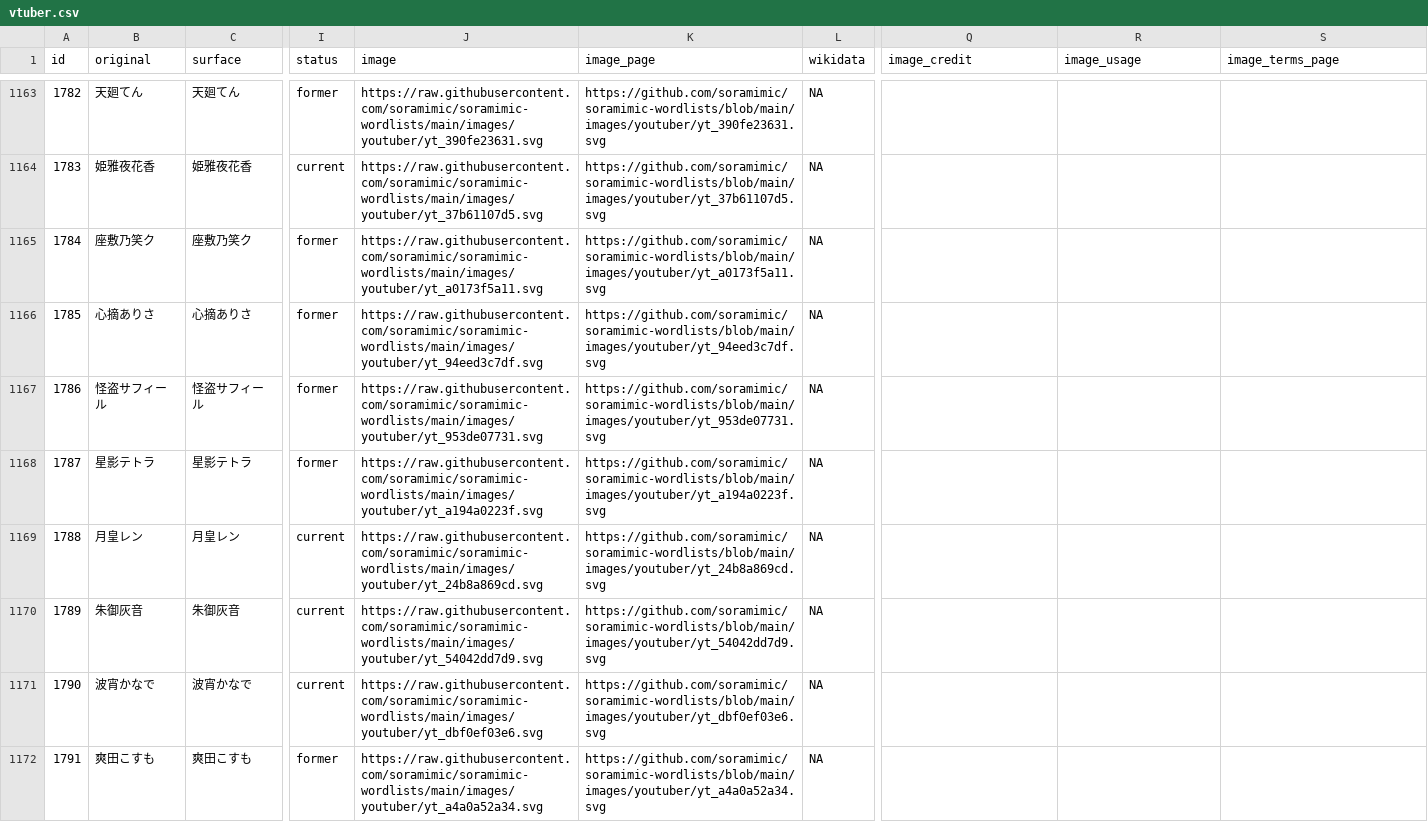
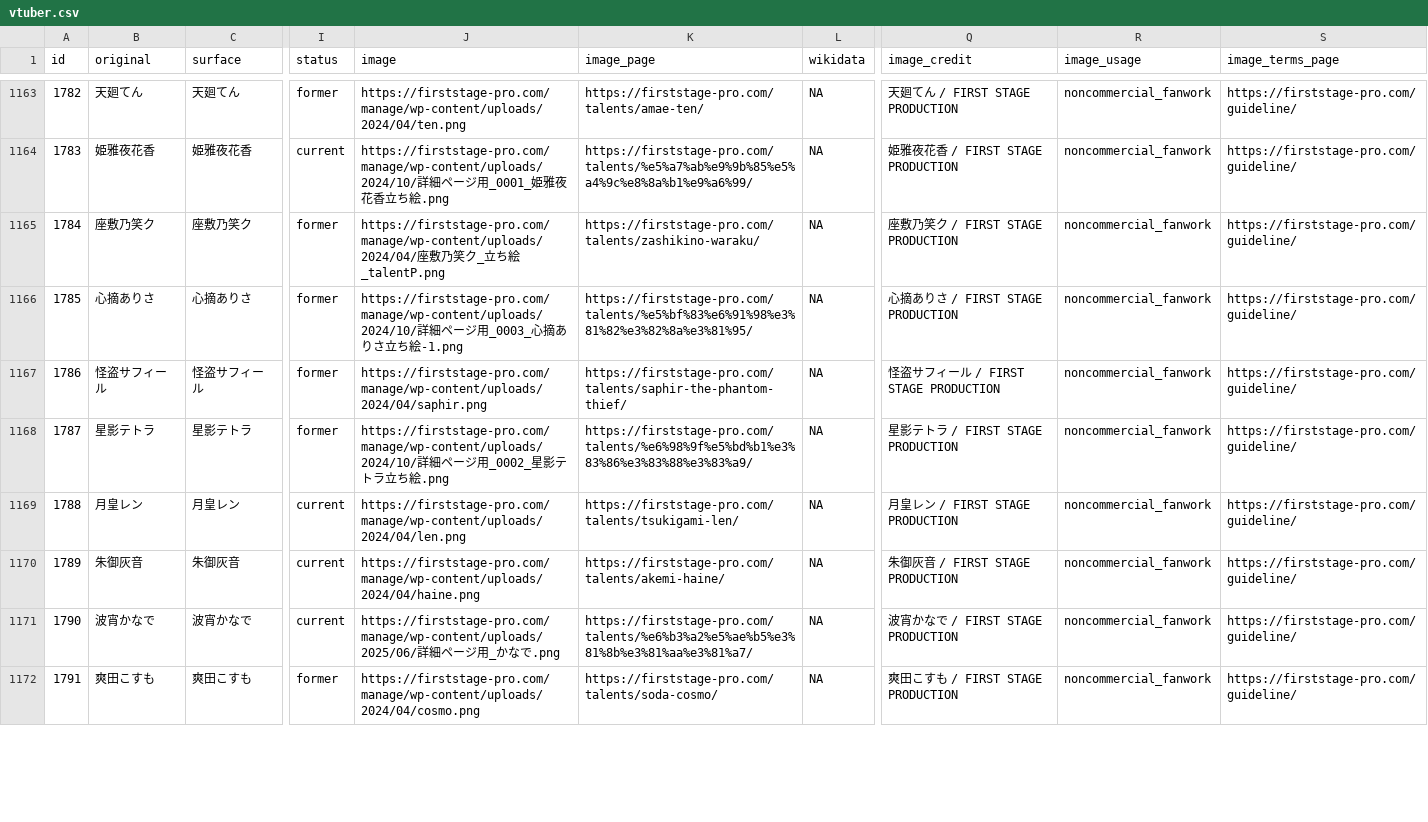
Before and after one commit to soramimic/soramimic-wordlists, a CSV file: vtuber.csv, drawn as a sheet; only a part is shown, gaps mark what is left out; the diff covers the shown part only; the diff names each change by its address in the sheet, - before the commit and + after, or states it on an @@ line.

Commit message:
Apply FIRST STAGE PRODUCTION Japan profile images

```diff
--- a/vtuber.csv
+++ b/vtuber.csv
-J1163 (image): https://raw.githubusercontent.com/soramimic/soramimic-wordlists/main/images/youtuber/yt_390fe23631.svg
+J1163 (image): https://firststage-pro.com/manage/wp-content/uploads/2024/04/ten.png
-K1163 (image_page): https://github.com/soramimic/soramimic-wordlists/blob/main/images/youtuber/yt_390fe23631.svg
+K1163 (image_page): https://firststage-pro.com/talents/amae-ten/
-Q1163 (image_credit): (empty)
+Q1163 (image_credit): 天廻てん / FIRST STAGE PRODUCTION
-R1163:R1172 (image_usage): (empty)
+R1163:R1172 (image_usage): noncommercial_fanwork
-S1163:S1172 (image_terms_page): (empty)
+S1163:S1172 (image_terms_page): https://firststage-pro.com/guideline/
-J1164 (image): https://raw.githubusercontent.com/soramimic/soramimic-wordlists/main/images/youtuber/yt_37b61107d5.svg
+J1164 (image): https://firststage-pro.com/manage/wp-content/uploads/2024/10/詳細ページ用_0001_姫雅夜花香立ち絵.png
-K1164 (image_page): https://github.com/soramimic/soramimic-wordlists/blob/main/images/youtuber/yt_37b61107d5.svg
+K1164 (image_page): https://firststage-pro.com/talents/%e5%a7%ab%e9%9b%85%e5%a4%9c%e8%8a%b1%e9%a6%99/
-Q1164 (image_credit): (empty)
+Q1164 (image_credit): 姫雅夜花香 / FIRST STAGE PRODUCTION
-J1165 (image): https://raw.githubusercontent.com/soramimic/soramimic-wordlists/main/images/youtuber/yt_a0173f5a11.svg
+J1165 (image): https://firststage-pro.com/manage/wp-content/uploads/2024/04/座敷乃笑ク_立ち絵_talentP.png
-K1165 (image_page): https://github.com/soramimic/soramimic-wordlists/blob/main/images/youtuber/yt_a0173f5a11.svg
+K1165 (image_page): https://firststage-pro.com/talents/zashikino-waraku/
-Q1165 (image_credit): (empty)
+Q1165 (image_credit): 座敷乃笑ク / FIRST STAGE PRODUCTION
-J1166 (image): https://raw.githubusercontent.com/soramimic/soramimic-wordlists/main/images/youtuber/yt_94eed3c7df.svg
+J1166 (image): https://firststage-pro.com/manage/wp-content/uploads/2024/10/詳細ページ用_0003_心摘ありさ立ち絵-1.png
-K1166 (image_page): https://github.com/soramimic/soramimic-wordlists/blob/main/images/youtuber/yt_94eed3c7df.svg
+K1166 (image_page): https://firststage-pro.com/talents/%e5%bf%83%e6%91%98%e3%81%82%e3%82%8a%e3%81%95/
-Q1166 (image_credit): (empty)
+Q1166 (image_credit): 心摘ありさ / FIRST STAGE PRODUCTION
-J1167 (image): https://raw.githubusercontent.com/soramimic/soramimic-wordlists/main/images/youtuber/yt_953de07731.svg
+J1167 (image): https://firststage-pro.com/manage/wp-content/uploads/2024/04/saphir.png
-K1167 (image_page): https://github.com/soramimic/soramimic-wordlists/blob/main/images/youtuber/yt_953de07731.svg
+K1167 (image_page): https://firststage-pro.com/talents/saphir-the-phantom-thief/
-Q1167 (image_credit): (empty)
+Q1167 (image_credit): 怪盗サフィール / FIRST STAGE PRODUCTION
-J1168 (image): https://raw.githubusercontent.com/soramimic/soramimic-wordlists/main/images/youtuber/yt_a194a0223f.svg
+J1168 (image): https://firststage-pro.com/manage/wp-content/uploads/2024/10/詳細ページ用_0002_星影テトラ立ち絵.png
-K1168 (image_page): https://github.com/soramimic/soramimic-wordlists/blob/main/images/youtuber/yt_a194a0223f.svg
+K1168 (image_page): https://firststage-pro.com/talents/%e6%98%9f%e5%bd%b1%e3%83%86%e3%83%88%e3%83%a9/
-Q1168 (image_credit): (empty)
+Q1168 (image_credit): 星影テトラ / FIRST STAGE PRODUCTION
-J1169 (image): https://raw.githubusercontent.com/soramimic/soramimic-wordlists/main/images/youtuber/yt_24b8a869cd.svg
+J1169 (image): https://firststage-pro.com/manage/wp-content/uploads/2024/04/len.png
-K1169 (image_page): https://github.com/soramimic/soramimic-wordlists/blob/main/images/youtuber/yt_24b8a869cd.svg
+K1169 (image_page): https://firststage-pro.com/talents/tsukigami-len/
-Q1169 (image_credit): (empty)
+Q1169 (image_credit): 月皇レン / FIRST STAGE PRODUCTION
-J1170 (image): https://raw.githubusercontent.com/soramimic/soramimic-wordlists/main/images/youtuber/yt_54042dd7d9.svg
+J1170 (image): https://firststage-pro.com/manage/wp-content/uploads/2024/04/haine.png
-K1170 (image_page): https://github.com/soramimic/soramimic-wordlists/blob/main/images/youtuber/yt_54042dd7d9.svg
+K1170 (image_page): https://firststage-pro.com/talents/akemi-haine/
-Q1170 (image_credit): (empty)
+Q1170 (image_credit): 朱御灰音 / FIRST STAGE PRODUCTION
-J1171 (image): https://raw.githubusercontent.com/soramimic/soramimic-wordlists/main/images/youtuber/yt_dbf0ef03e6.svg
+J1171 (image): https://firststage-pro.com/manage/wp-content/uploads/2025/06/詳細ページ用_かなで.png
-K1171 (image_page): https://github.com/soramimic/soramimic-wordlists/blob/main/images/youtuber/yt_dbf0ef03e6.svg
+K1171 (image_page): https://firststage-pro.com/talents/%e6%b3%a2%e5%ae%b5%e3%81%8b%e3%81%aa%e3%81%a7/
-Q1171 (image_credit): (empty)
+Q1171 (image_credit): 波宵かなで / FIRST STAGE PRODUCTION
-J1172 (image): https://raw.githubusercontent.com/soramimic/soramimic-wordlists/main/images/youtuber/yt_a4a0a52a34.svg
+J1172 (image): https://firststage-pro.com/manage/wp-content/uploads/2024/04/cosmo.png
-K1172 (image_page): https://github.com/soramimic/soramimic-wordlists/blob/main/images/youtuber/yt_a4a0a52a34.svg
+K1172 (image_page): https://firststage-pro.com/talents/soda-cosmo/
-Q1172 (image_credit): (empty)
+Q1172 (image_credit): 爽田こすも / FIRST STAGE PRODUCTION
```
Also changed, not shown: 80 edited cells elsewhere in this file, 1 other file.
